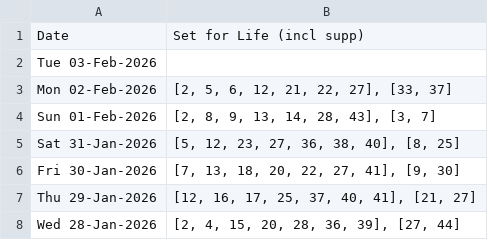
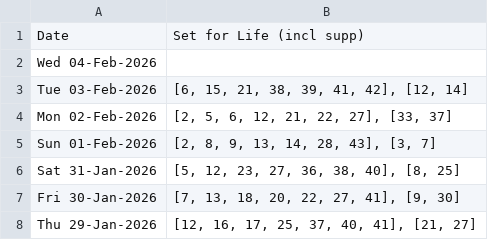
Before and after one commit to hareshaprajapati/langgraph-agentic-ai, a CSV file: Single_V2_0/cross_lotto_data_set_for_life.csv, drawn as a sheet; only a part is shown; the shorter side is filled out with more unchanged rows.

```diff
--- a/Single_V2_0/cross_lotto_data_set_for_life.csv
+++ b/Single_V2_0/cross_lotto_data_set_for_life.csv
@@ -1,3 +1,4 @@
 Date,Set for Life (incl supp)
-Tue 03-Feb-2026,
+Wed 04-Feb-2026,
+Tue 03-Feb-2026,"[6, 15, 21, 38, 39, 41, 42], [12, 14]"
 Mon 02-Feb-2026,"[2, 5, 6, 12, 21, 22, 27], [33, 37]"
```
Also changed, not shown: Single_V2_0/cross_lotto_data.csv, Single_V2_0/cross_lotto_data_others.csv, 3 other files.
